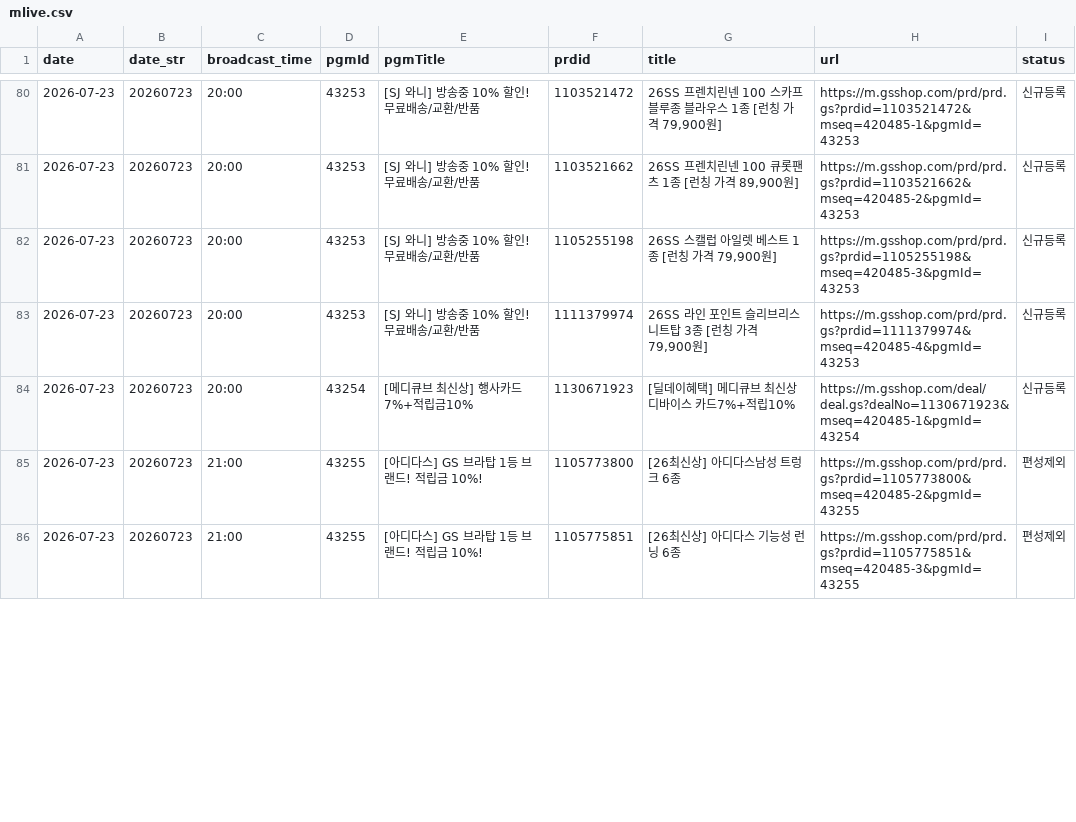
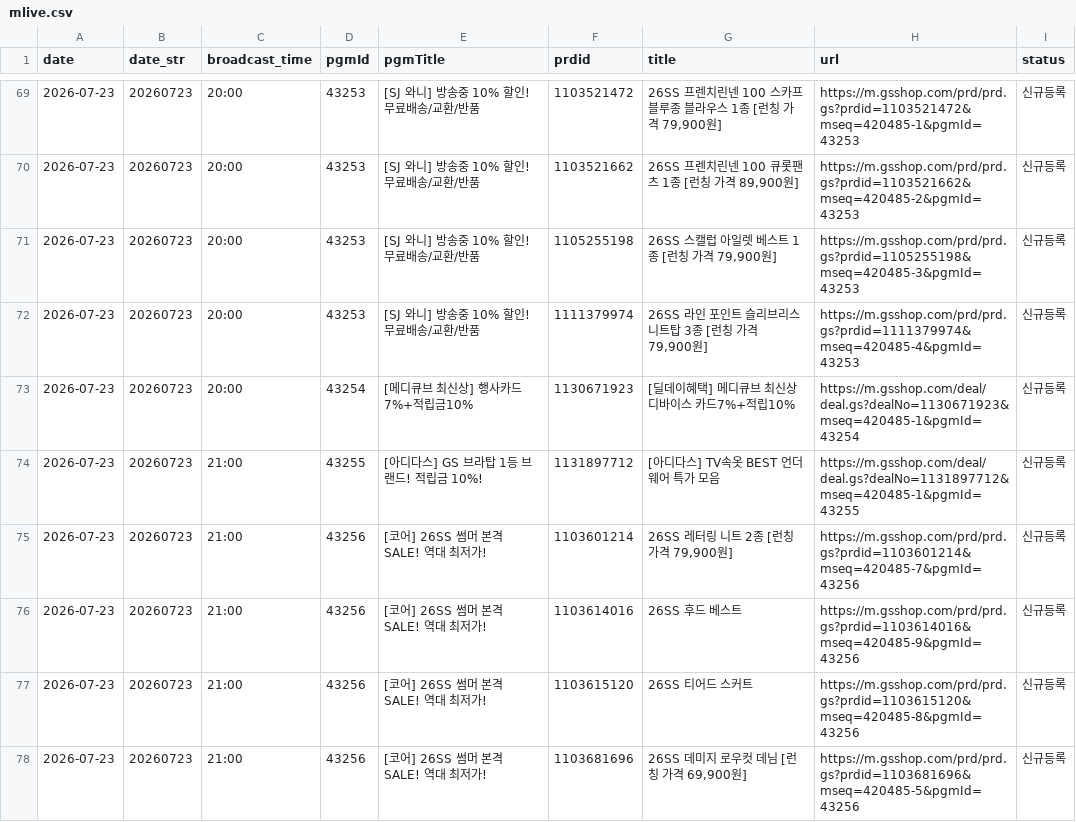
Before and after one commit to poodingcake-hue/GSMOBILE, a CSV file: data/mlive.csv, drawn as a sheet; only a part is shown, gaps mark what is left out; the diff covers the shown part only.

```diff
--- a/data/mlive.csv
+++ b/data/mlive.csv
@@ -84,3 +73,6 @@
 2026-07-23,20260723,20:00,43254,[메디큐브 최신상] 행사카드7%+적립금10%,1130671923,[딜데이혜택] 메디큐브 최신상 디바이스 카드7%+적립10%,https://m.gsshop.com/deal/deal.gs?dealNo=1130671923&mseq=420485-1&pgmId=43254,신규등록
-2026-07-23,20260723,21:00,43255,[아디다스] GS 브라탑 1등 브랜드! 적립금 10%!,1105773800,[26최신상] 아디다스남성 트렁크 6종,https://m.gsshop.com/prd/prd.gs?prdid=1105773800&mseq=420485-2&pgmId=43255,편성제외
-2026-07-23,20260723,21:00,43255,[아디다스] GS 브라탑 1등 브랜드! 적립금 10%!,1105775851,[26최신상] 아디다스 기능성 런닝 6종,https://m.gsshop.com/prd/prd.gs?prdid=1105775851&mseq=420485-3&pgmId=43255,편성제외
+2026-07-23,20260723,21:00,43255,[아디다스] GS 브라탑 1등 브랜드! 적립금 10%!,1131897712,[아디다스] TV속옷 BEST 언더웨어 특가 모음,https://m.gsshop.com/deal/deal.gs?dealNo=1131897712&mseq=420485-1&pgmId=43255,신규등록
+2026-07-23,20260723,21:00,43256,[코어] 26SS 썸머 본격 SALE! 역대 최저가!,1103601214,"26SS 레터링 니트 2종 [런칭 가격 79,900원]",https://m.gsshop.com/prd/prd.gs?prdid=1103601214&mseq=420485-7&pgmId=43256,신규등록
+2026-07-23,20260723,21:00,43256,[코어] 26SS 썸머 본격 SALE! 역대 최저가!,1103614016,26SS 후드 베스트,https://m.gsshop.com/prd/prd.gs?prdid=1103614016&mseq=420485-9&pgmId=43256,신규등록
+2026-07-23,20260723,21:00,43256,[코어] 26SS 썸머 본격 SALE! 역대 최저가!,1103615120,26SS 티어드 스커트,https://m.gsshop.com/prd/prd.gs?prdid=1103615120&mseq=420485-8&pgmId=43256,신규등록
+2026-07-23,20260723,21:00,43256,[코어] 26SS 썸머 본격 SALE! 역대 최저가!,1103681696,"26SS 데미지 로우컷 데님 [런칭 가격 69,900원]",https://m.gsshop.com/prd/prd.gs?prdid=1103681696&mseq=420485-5&pgmId=43256,신규등록
```
Also changed, not shown: 4 added rows, 12 removed rows and 19 edited cells elsewhere in this file.
